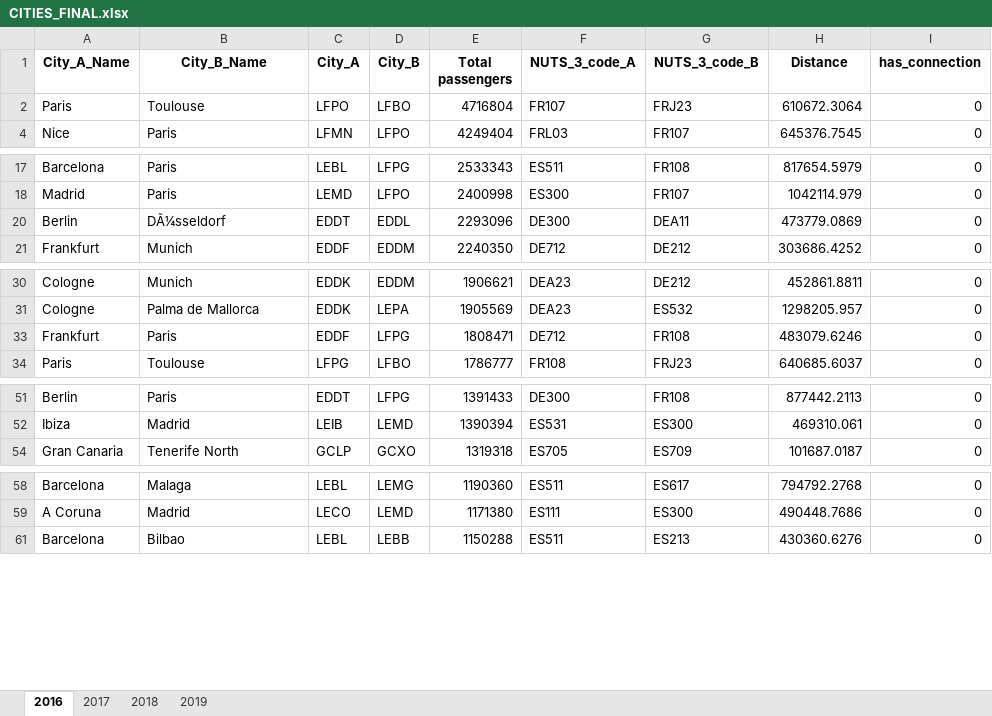
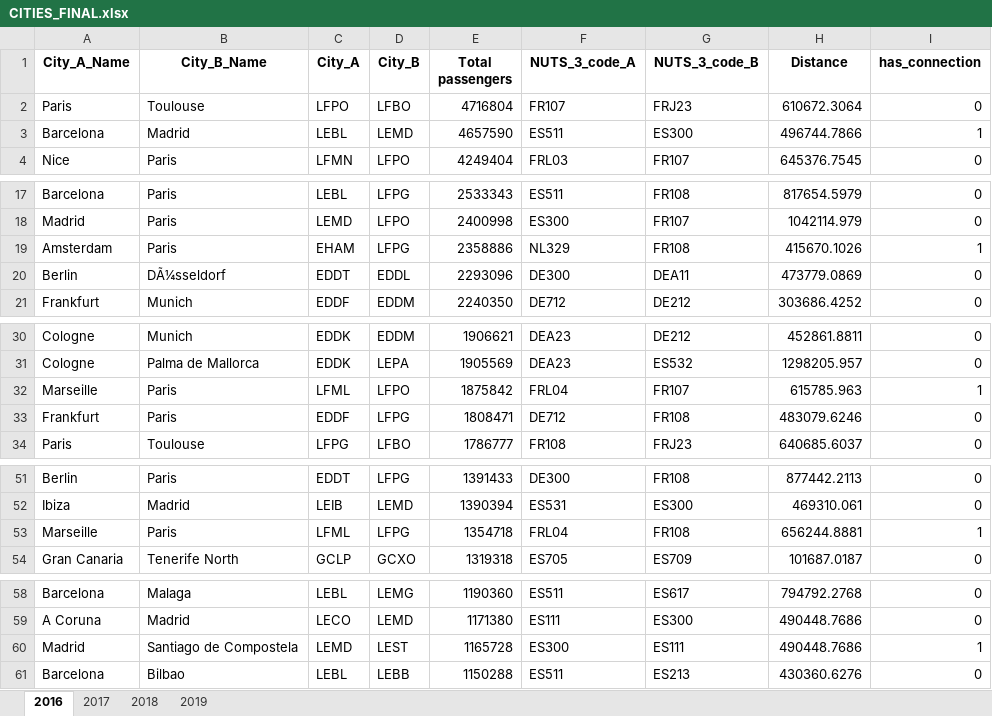
Before and after one commit to Davideij/Python-Project-Group-3, an Excel workbook: Data/CITIES_FINAL.xlsx, sheet 2016, drawn as a sheet; only a part is shown, gaps mark what is left out; values as stored, in another font and other column widths than the file's, no borders; the diff covers the shown part only; the diff names each change by its address in the sheet, - before the commit and + after, or states it on an @@ line.

```diff
--- a/Data/CITIES_FINAL.xlsx (sheet 2016)
+++ b/Data/CITIES_FINAL.xlsx (sheet 2016)
@@ row 3 unhidden: Barcelona | Madrid | LEBL | LEMD | 4657590 | ES511 | ES300 | 496744.7866 | 1 @@
@@ row 19 unhidden: Amsterdam | Paris | EHAM | LFPG | 2358886 | NL329 | FR108 | 415670.1026 | 1 @@
@@ row 32 unhidden: Marseille | Paris | LFML | LFPO | 1875842 | FRL04 | FR107 | 615785.963 | 1 @@
@@ row 53 unhidden: Marseille | Paris | LFML | LFPG | 1354718 | FRL04 | FR108 | 656244.8881 | 1 @@
@@ row 60 unhidden: Madrid | Santiago de Compostela | LEMD | LEST | 1165728 | ES300 | ES111 | 490448.7686 | 1 @@
```
Also changed, not shown: 8 hidden or unhidden rows elsewhere in this sheet, Data Visualization/test.xlsx, 1 other file.
